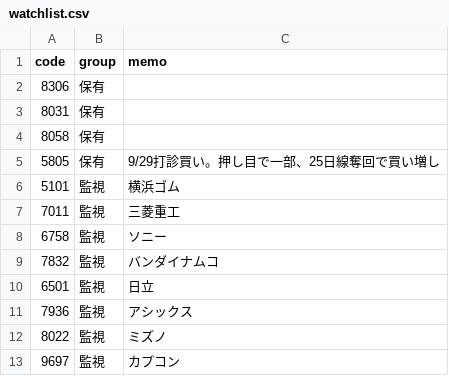
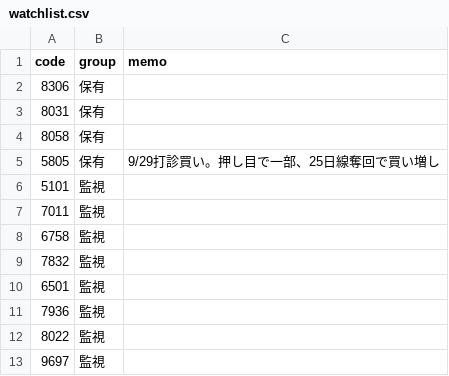
Before and after one commit to katumimae/stock-charts, a CSV file: watchlist.csv, drawn as a sheet.

```diff
--- a/watchlist.csv
+++ b/watchlist.csv
@@ -5,9 +5,9 @@ code,group,memo
 5805,保有,9/29打診買い。押し目で一部、25日線奪回で買い増し
-5101,監視,横浜ゴム
-7011,監視,三菱重工
-6758,監視,ソニー
-7832,監視,バンダイナムコ
-6501,監視,日立
-7936,監視,アシックス
-8022,監視,ミズノ
-9697,監視,カプコン
+5101,監視,
+7011,監視,
+6758,監視,
+7832,監視,
+6501,監視,
+7936,監視,
+8022,監視,
+9697,監視,
```
